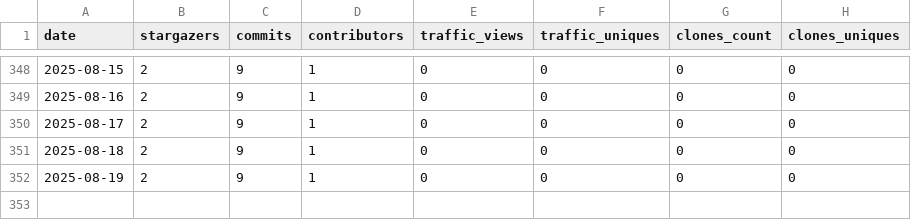
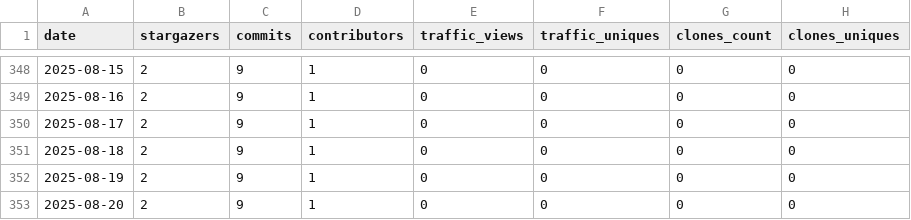
Before and after one commit to PolygeneLubricants/repository-insight-tracker, a CSV file: .insights/PolygeneLubricants/repository-insight-tracker/stats.csv, drawn as a sheet; only a part is shown, gaps mark what is left out.

Commit message:
Update stats file for PolygeneLubricants/repository-insight-tracker

```diff
--- a/.insights/PolygeneLubricants/repository-insight-tracker/stats.csv
+++ b/.insights/PolygeneLubricants/repository-insight-tracker/stats.csv
@@ -352 +352,2 @@ date,stargazers,commits,contributors,traffic_views,traffic_uniques,clones_count,
 2025-08-19,2,9,1,0,0,0,0
+2025-08-20,2,9,1,0,0,0,0
```
